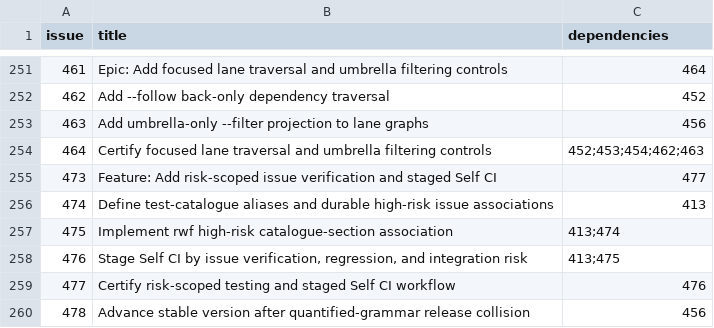
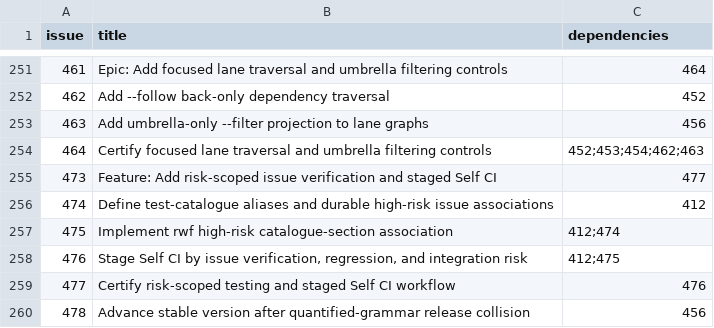
Before and after one commit to Ma-XX-oN/RepoWorkflow, a CSV file: .repoworkflow/tickets.csv, drawn as a sheet; only a part is shown, gaps mark what is left out.

Commit message:
Depend staged CI work on grammar completion

```diff
--- a/.repoworkflow/tickets.csv
+++ b/.repoworkflow/tickets.csv
@@ -255,5 +255,5 @@ issue,title,dependencies
 473,"Feature: Add risk-scoped issue verification and staged Self CI",477
-474,Define test-catalogue aliases and durable high-risk issue associations,413
-475,Implement rwf high-risk catalogue-section association,413;474
-476,"Stage Self CI by issue verification, regression, and integration risk",413;475
+474,Define test-catalogue aliases and durable high-risk issue associations,412
+475,Implement rwf high-risk catalogue-section association,412;474
+476,"Stage Self CI by issue verification, regression, and integration risk",412;475
 477,Certify risk-scoped testing and staged Self CI workflow,476
```
